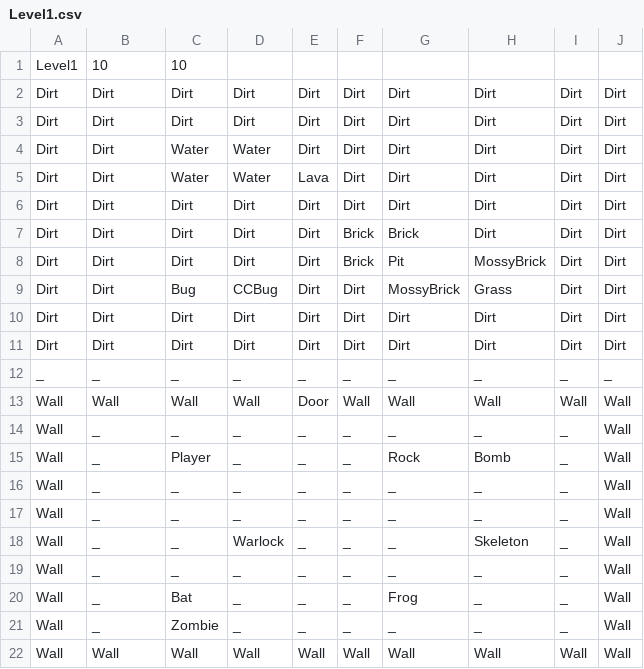
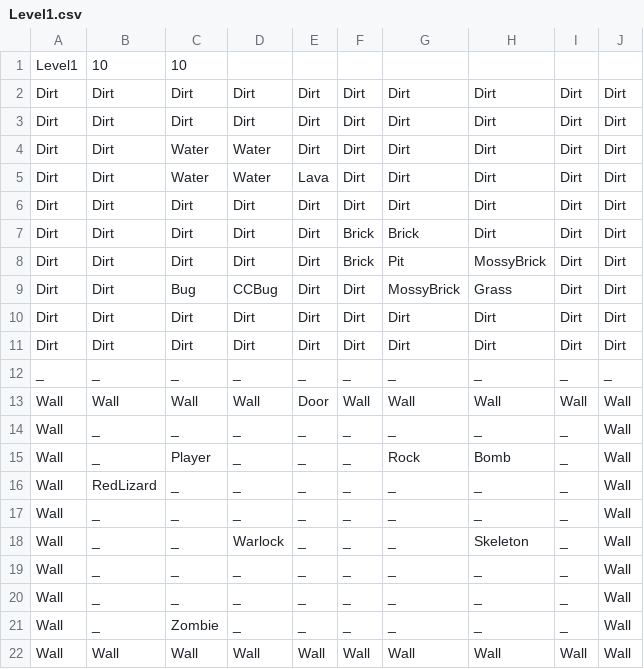
Before and after one commit to FuchanKay/Sprint-1, a CSV file: Sprint-1-Game/Content/Levels/Level1.csv, drawn as a sheet.

Commit message:
Added red lizard fire blast attack behavior.

```diff
--- a/Sprint-1-Game/Content/Levels/Level1.csv
+++ b/Sprint-1-Game/Content/Levels/Level1.csv
@@ -15,3 +15,3 @@ Wall,_,_,_,_,_,_,_,_,Wall
 Wall,_,Player,_,_,_,Rock,Bomb,_,Wall
-Wall,_,_,_,_,_,_,_,_,Wall
+Wall,RedLizard,_,_,_,_,_,_,_,Wall
 Wall,_,_,_,_,_,_,_,_,Wall
@@ -19,3 +19,3 @@ Wall,_,_,Warlock,_,_,_,Skeleton,_,Wall
 Wall,_,_,_,_,_,_,_,_,Wall
-Wall,_,Bat,_,_,_,Frog,_,_,Wall
+Wall,_,_,_,_,_,_,_,_,Wall
 Wall,_,Zombie,_,_,_,_,_,_,Wall
```
Also changed, not shown: 7 other files.
